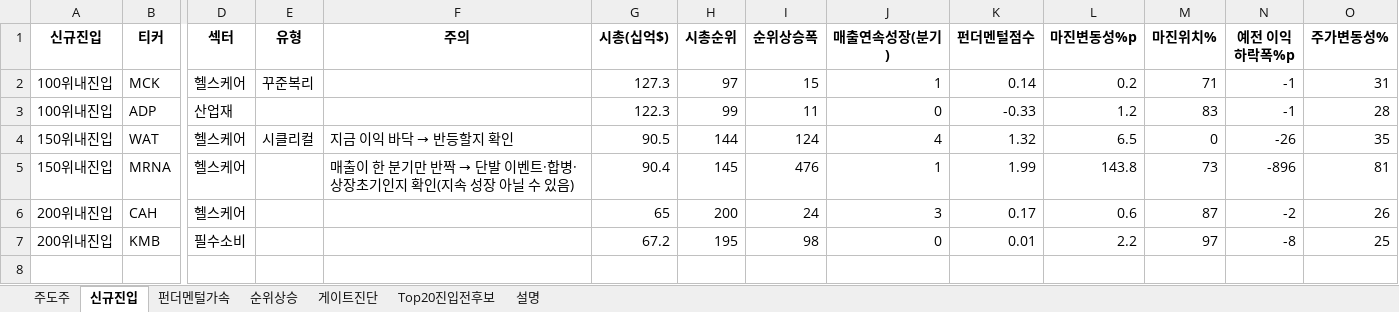
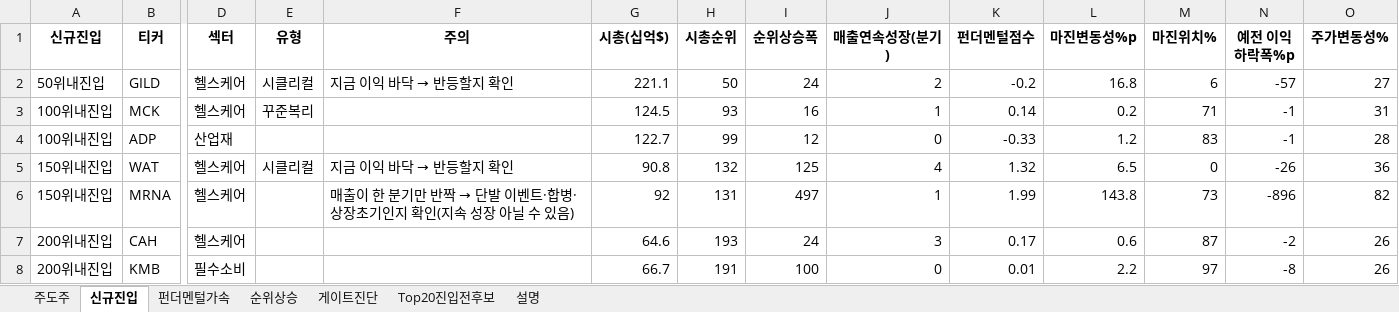
Before and after one commit to dmlwls990527/stock-screener, an Excel workbook: watchlist_us/leader_watchlist_latest.xlsx, sheet 신규진입, drawn as a sheet; only a part is shown, gaps mark what is left out; values as stored, in another font and other column widths than the file's, no borders; addresses are those after the commit; rows hold the shown columns only; the diff names each change by its address in the sheet, - before the commit and + after, or states it on an @@ line.

```diff
--- a/watchlist_us/leader_watchlist_latest.xlsx (sheet 신규진입)
+++ b/watchlist_us/leader_watchlist_latest.xlsx (sheet 신규진입)
+row 2: 50위내진입 | GILD | 헬스케어 | 시클리컬 | 지금 이익 바닥 → 반등할지 확인 | 221.1 | 50 | 24 | 2 | -0.2 | 16.8 | 6 | -57 | 27
-G3 (시총(십억$)): 127.3
+G3 (시총(십억$)): 124.5
-H3 (시총순위): 97
+H3 (시총순위): 93
-I3 (순위상승폭): 15
+I3 (순위상승폭): 16
-G4 (시총(십억$)): 122.3
+G4 (시총(십억$)): 122.7
-I4 (순위상승폭): 11
+I4 (순위상승폭): 12
-G5 (시총(십억$)): 90.5
+G5 (시총(십억$)): 90.8
-H5 (시총순위): 144
+H5 (시총순위): 132
-I5 (순위상승폭): 124
+I5 (순위상승폭): 125
-O5 (주가변동성%): 35
+O5 (주가변동성%): 36
-G6 (시총(십억$)): 90.4
+G6 (시총(십억$)): 92
-H6 (시총순위): 145
+H6 (시총순위): 131
-I6 (순위상승폭): 476
+I6 (순위상승폭): 497
-O6 (주가변동성%): 81
+O6 (주가변동성%): 82
-G7 (시총(십억$)): 65
+G7 (시총(십억$)): 64.6
-H7 (시총순위): 200
+H7 (시총순위): 193
-G8 (시총(십억$)): 67.2
+G8 (시총(십억$)): 66.7
-H8 (시총순위): 195
+H8 (시총순위): 191
-I8 (순위상승폭): 98
+I8 (순위상승폭): 100
-O8 (주가변동성%): 25
+O8 (주가변동성%): 26
```
Also changed, not shown: sheet 게이트진단, sheet 순위상승, sheet 주도주, sheet Top20진입전후보, sheet 펀더멘털가속, sheet 설명, 1 other file.
